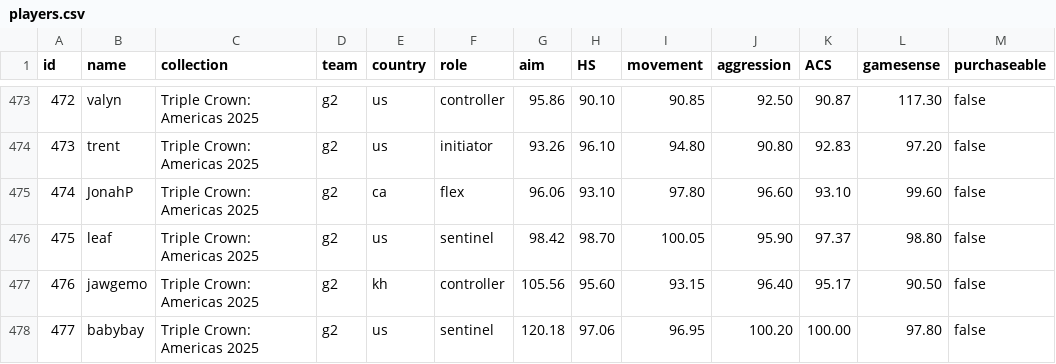
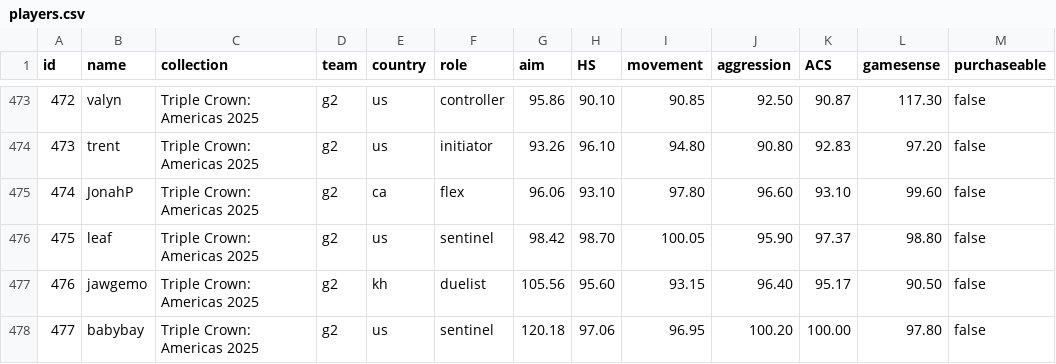
Before and after one commit to levisantosp/sabine-players, a CSV file: lib/players.csv, drawn as a sheet; only a part is shown, gaps mark what is left out.

Commit message:
fix jawgemo role

```diff
--- a/lib/players.csv
+++ b/lib/players.csv
@@ -476,3 +476,3 @@ id,name,collection,team,country,role,aim,HS,movement,aggression,ACS,gamesense,pu
 475,leaf,Triple Crown: Americas 2025,g2,us,sentinel,98.42,98.70,100.05,95.90,97.37,98.80,false
-476,jawgemo,Triple Crown: Americas 2025,g2,kh,controller,105.56,95.60,93.15,96.40,95.17,90.50,false
+476,jawgemo,Triple Crown: Americas 2025,g2,kh,duelist,105.56,95.60,93.15,96.40,95.17,90.50,false
 477,babybay,Triple Crown: Americas 2025,g2,us,sentinel,120.18,97.06,96.95,100.20,100.00,97.80,false
```
